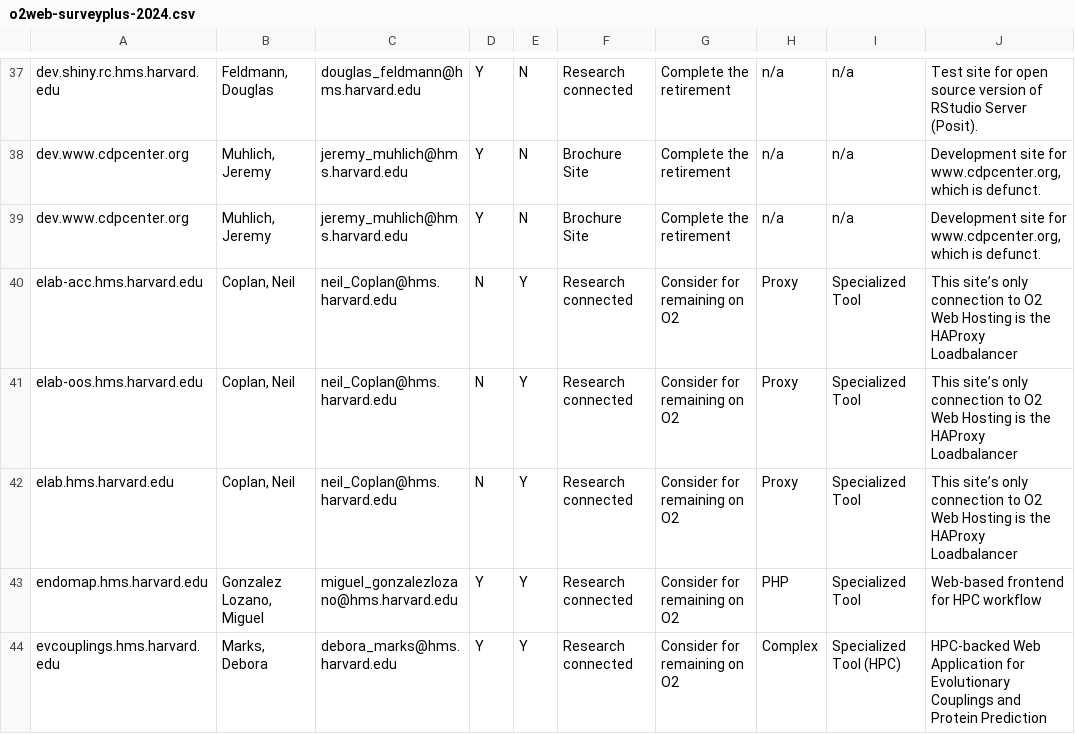
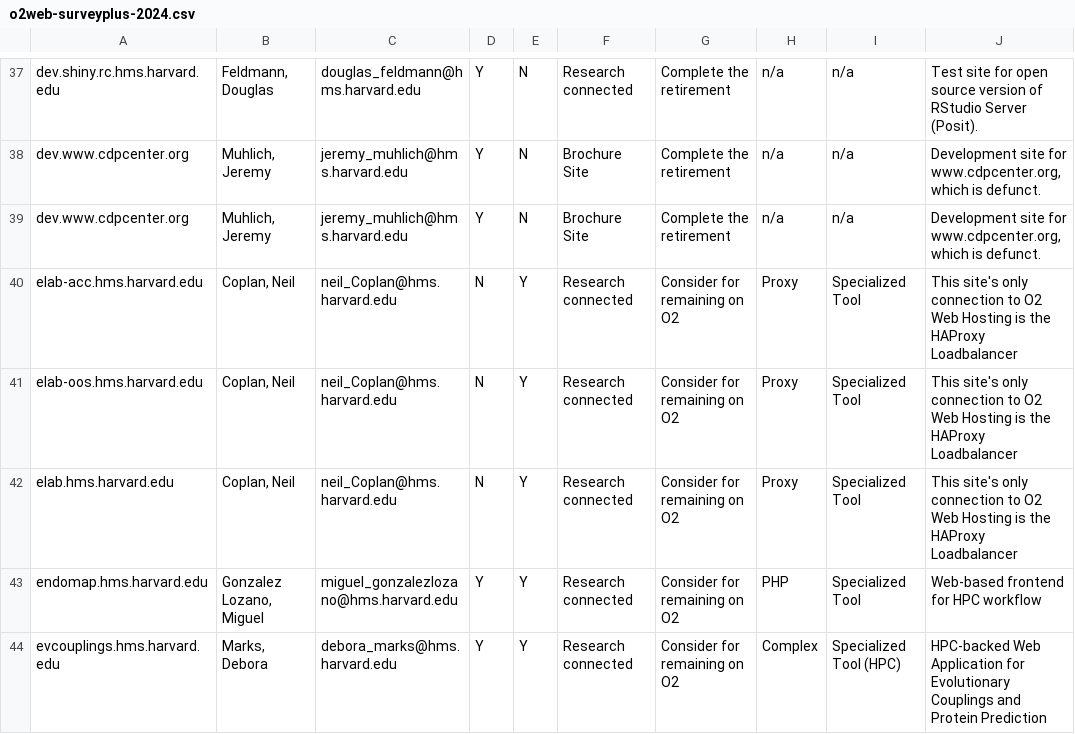
Before and after one commit to dmf24/new-web-project-2025, a CSV file: data/o2web-surveyplus-2024.csv, drawn as a sheet; only a part is shown, gaps mark what is left out.

```diff
--- a/data/o2web-surveyplus-2024.csv
+++ b/data/o2web-surveyplus-2024.csv
@@ -39,5 +39,5 @@ dev.www.cdpcenter.org,"Muhlich, Jeremy",jeremy_muhlich@hms.harvard.edu,Y,N,Broch
 dev.www.cdpcenter.org,"Muhlich, Jeremy",jeremy_muhlich@hms.harvard.edu,Y,N,Brochure Site,Complete the retirement,n/a,n/a,"Development site for www.cdpcenter.org, which is defunct."
-elab-acc.hms.harvard.edu,"Coplan, Neil",neil_Coplan@hms.harvard.edu,N,Y,Research connected,Consider for remaining on O2,Proxy,Specialized Tool,This site’s only connection to O2 Web Hosting is the HAProxy Loadbalancer
-elab-oos.hms.harvard.edu,"Coplan, Neil",neil_Coplan@hms.harvard.edu,N,Y,Research connected,Consider for remaining on O2,Proxy,Specialized Tool,This site’s only connection to O2 Web Hosting is the HAProxy Loadbalancer
-elab.hms.harvard.edu,"Coplan, Neil",neil_Coplan@hms.harvard.edu,N,Y,Research connected,Consider for remaining on O2,Proxy,Specialized Tool,This site’s only connection to O2 Web Hosting is the HAProxy Loadbalancer
+elab-acc.hms.harvard.edu,"Coplan, Neil",neil_Coplan@hms.harvard.edu,N,Y,Research connected,Consider for remaining on O2,Proxy,Specialized Tool,This site's only connection to O2 Web Hosting is the HAProxy Loadbalancer
+elab-oos.hms.harvard.edu,"Coplan, Neil",neil_Coplan@hms.harvard.edu,N,Y,Research connected,Consider for remaining on O2,Proxy,Specialized Tool,This site's only connection to O2 Web Hosting is the HAProxy Loadbalancer
+elab.hms.harvard.edu,"Coplan, Neil",neil_Coplan@hms.harvard.edu,N,Y,Research connected,Consider for remaining on O2,Proxy,Specialized Tool,This site's only connection to O2 Web Hosting is the HAProxy Loadbalancer
 endomap.hms.harvard.edu,"Gonzalez Lozano, Miguel",miguel_gonzalezlozano@hms.harvard.edu,Y,Y,Research connected,Consider for remaining on O2,PHP,Specialized Tool,Web-based frontend for HPC workflow
```
Also changed, not shown: 1 other file.
